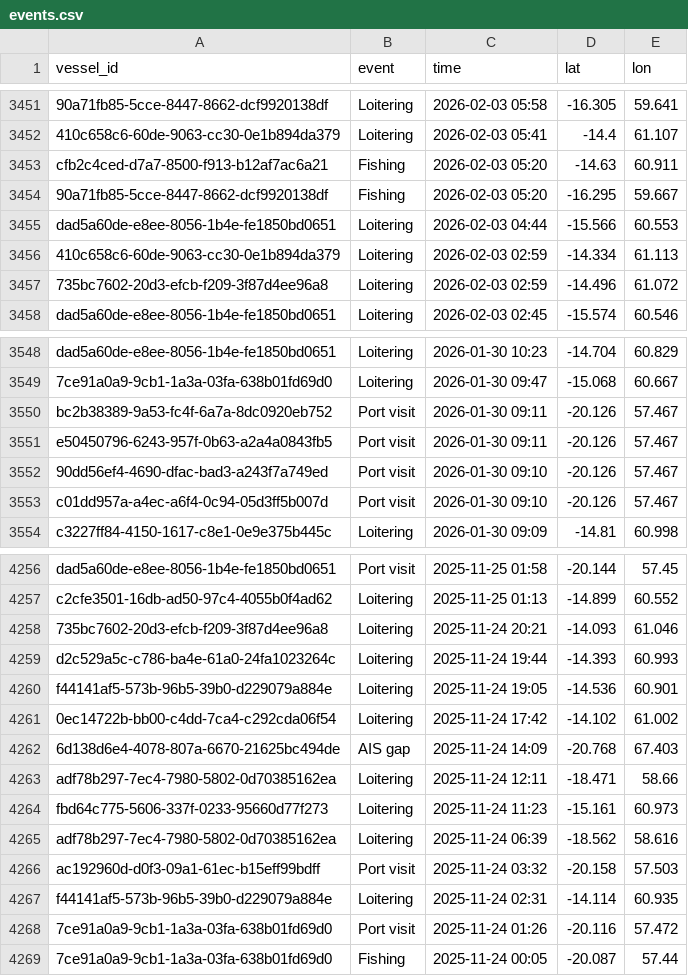
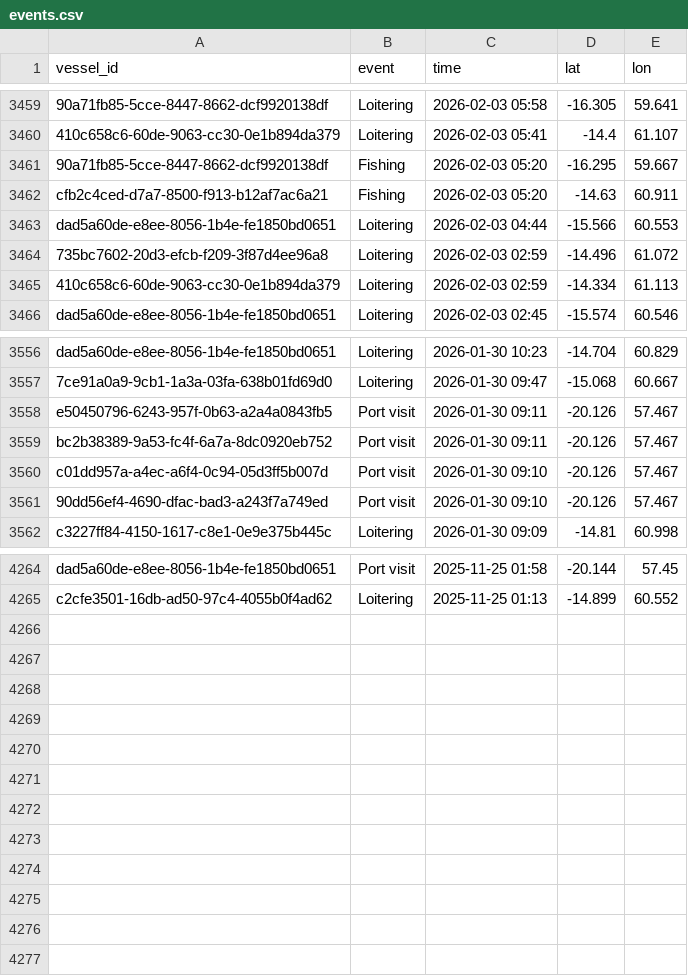
Before and after one commit to varshan-13/Nightwatch, a CSV file: data/events.csv, drawn as a sheet; only a part is shown, gaps mark what is left out; removed rows and columns are numbered as before the commit, all else as after; the diff covers the shown part only; the diff names each change by its address in the sheet, - before the commit and + after, or states it on an @@ line.

Commit message:
Daily data refresh 2026-11-25

```diff
--- a/data/events.csv
+++ b/data/events.csv
@@ row 3453 moved to row 3462: cfb2c4ced-d7a7-8500-f913-b12af7ac6a21 @@
@@ row 3456 moved to row 3465: 410c658c6-60de-9063-cc30-0e1b894da379 @@
@@ row 3550 moved to row 3559: bc2b38389-9a53-fc4f-6a7a-8dc0920eb752 @@
@@ row 3552 moved to row 3561: 90dd56ef4-4690-dfac-bad3-a243f7a749ed @@
-row 4258: 735bc7602-20d3-efcb-f209-3f87d4ee96a8 | Loitering | 2025-11-24 20:21 | -14.093 | 61.046
-row 4259: d2c529a5c-c786-ba4e-61a0-24fa1023264c | Loitering | 2025-11-24 19:44 | -14.393 | 60.993
-row 4260: f44141af5-573b-96b5-39b0-d229079a884e | Loitering | 2025-11-24 19:05 | -14.536 | 60.901
-row 4261: 0ec14722b-bb00-c4dd-7ca4-c292cda06f54 | Loitering | 2025-11-24 17:42 | -14.102 | 61.002
-row 4262: 6d138d6e4-4078-807a-6670-21625bc494de | AIS gap | 2025-11-24 14:09 | -20.768 | 67.403
-row 4263: adf78b297-7ec4-7980-5802-0d70385162ea | Loitering | 2025-11-24 12:11 | -18.471 | 58.66
-row 4264: fbd64c775-5606-337f-0233-95660d77f273 | Loitering | 2025-11-24 11:23 | -15.161 | 60.973
-row 4265: adf78b297-7ec4-7980-5802-0d70385162ea | Loitering | 2025-11-24 06:39 | -18.562 | 58.616
-row 4266: ac192960d-d0f3-09a1-61ec-b15eff99bdff | Port visit | 2025-11-24 03:32 | -20.158 | 57.503
-row 4267: f44141af5-573b-96b5-39b0-d229079a884e | Loitering | 2025-11-24 02:31 | -14.114 | 60.935
-row 4268: 7ce91a0a9-9cb1-1a3a-03fa-638b01fd69d0 | Port visit | 2025-11-24 01:26 | -20.116 | 57.472
-row 4269: 7ce91a0a9-9cb1-1a3a-03fa-638b01fd69d0 | Fishing | 2025-11-24 00:05 | -20.087 | 57.44
```
Also changed, not shown: 8 added rows, 40 moved rows and 6 edited cells elsewhere in this file, data/alerts.csv.
